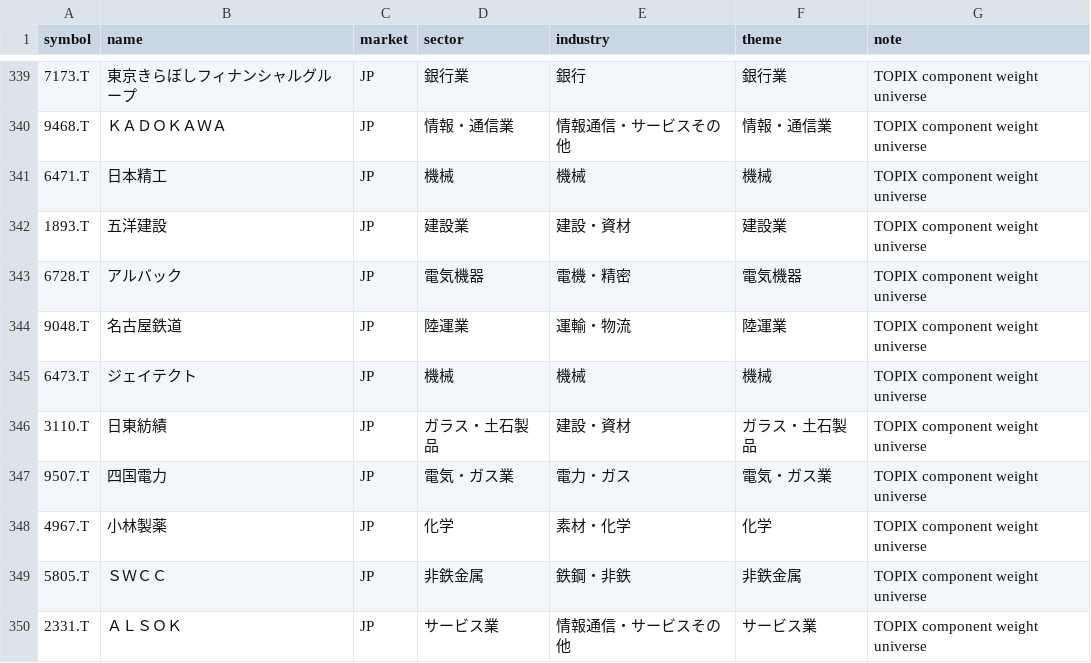
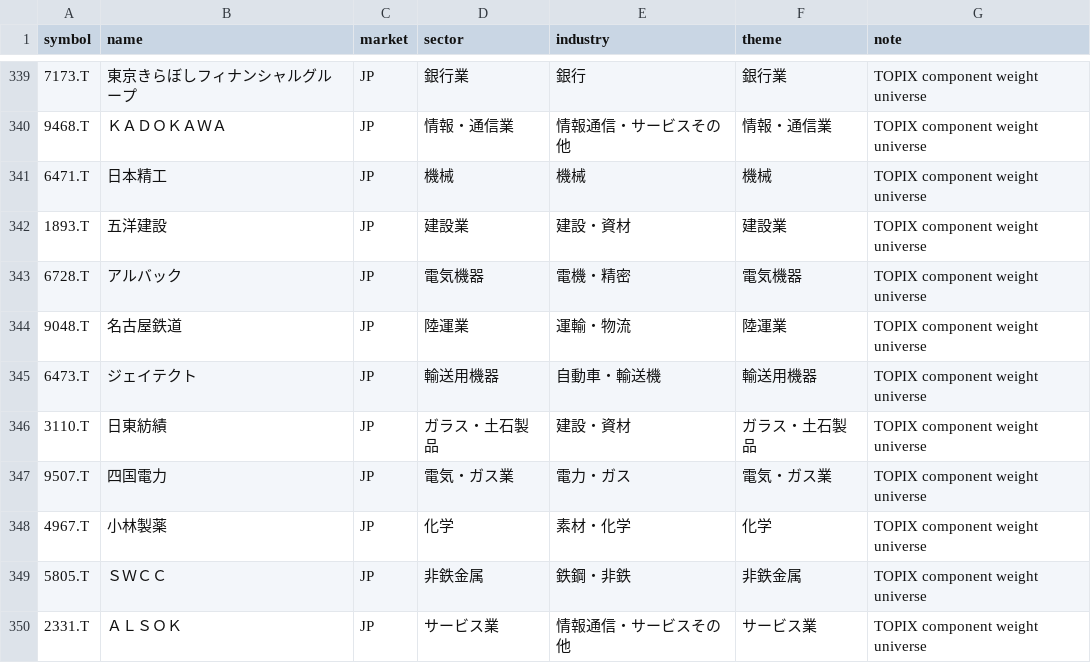
Before and after one commit to tes423ash-a11y/japan-stock-portal, a CSV file: universes/jp_topix500.csv, drawn as a sheet; only a part is shown, gaps mark what is left out.

```diff
--- a/universes/jp_topix500.csv
+++ b/universes/jp_topix500.csv
@@ -344,3 +344,3 @@ symbol,name,market,sector,industry,theme,note
 9048.T,名古屋鉄道,JP,陸運業,運輸・物流,陸運業,TOPIX component weight universe
-6473.T,ジェイテクト,JP,機械,機械,機械,TOPIX component weight universe
+6473.T,ジェイテクト,JP,輸送用機器,自動車・輸送機,輸送用機器,TOPIX component weight universe
 3110.T,日東紡績,JP,ガラス・土石製品,建設・資材,ガラス・土石製品,TOPIX component weight universe
```
Also changed, not shown: universes/jp_tse_all.csv, universes/us_sp500.csv, 12 other files.
